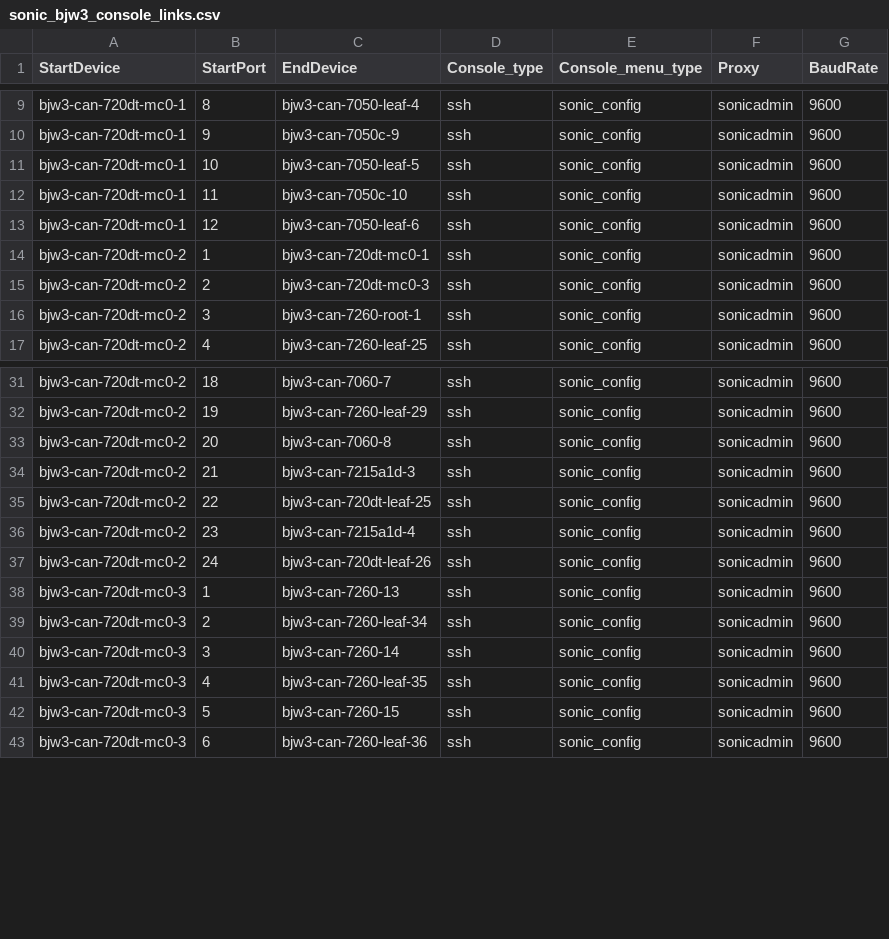
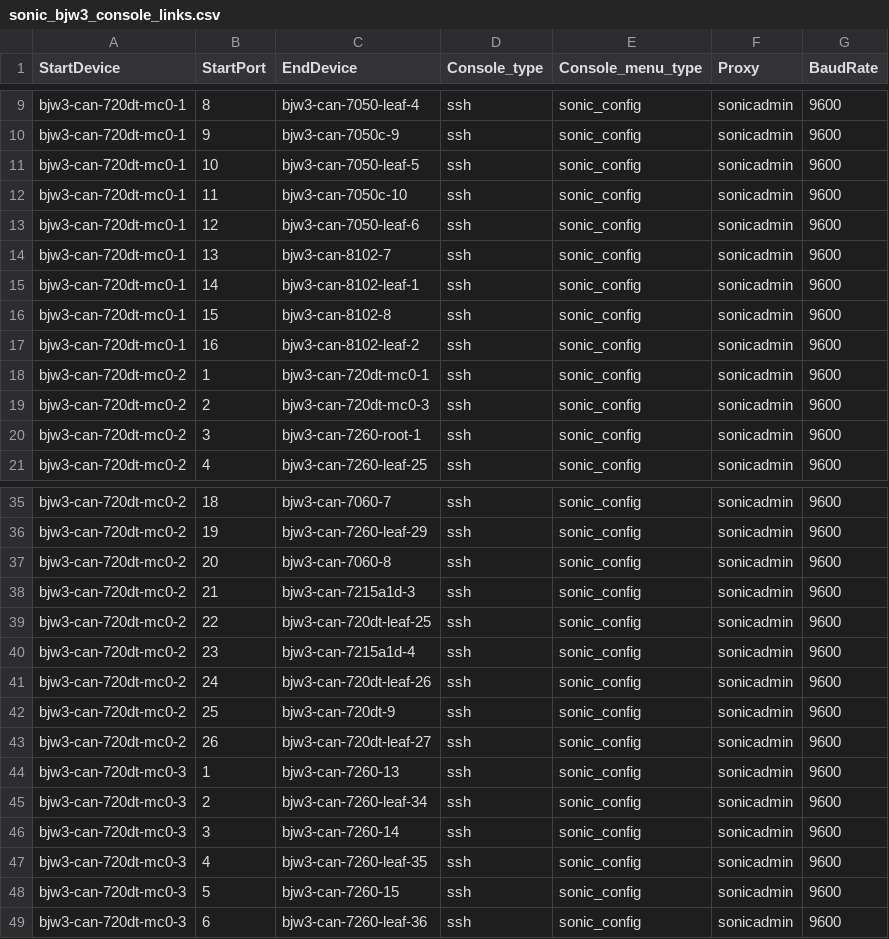
Before and after one commit to sakshamkhurana21/sonic-mgmt, a CSV file: ansible/files/sonic_bjw3_console_links.csv, drawn as a sheet; only a part is shown, gaps mark what is left out.

```diff
--- a/ansible/files/sonic_bjw3_console_links.csv
+++ b/ansible/files/sonic_bjw3_console_links.csv
@@ -13,2 +13,6 @@ bjw3-can-720dt-mc0-1,11,bjw3-can-7050c-10,ssh,sonic_config,sonicadmin,9600
 bjw3-can-720dt-mc0-1,12,bjw3-can-7050-leaf-6,ssh,sonic_config,sonicadmin,9600
+bjw3-can-720dt-mc0-1,13,bjw3-can-8102-7,ssh,sonic_config,sonicadmin,9600
+bjw3-can-720dt-mc0-1,14,bjw3-can-8102-leaf-1,ssh,sonic_config,sonicadmin,9600
+bjw3-can-720dt-mc0-1,15,bjw3-can-8102-8,ssh,sonic_config,sonicadmin,9600
+bjw3-can-720dt-mc0-1,16,bjw3-can-8102-leaf-2,ssh,sonic_config,sonicadmin,9600
 bjw3-can-720dt-mc0-2,1,bjw3-can-720dt-mc0-1,ssh,sonic_config,sonicadmin,9600
@@ -37,2 +41,4 @@ bjw3-can-720dt-mc0-2,23,bjw3-can-7215a1d-4,ssh,sonic_config,sonicadmin,9600
 bjw3-can-720dt-mc0-2,24,bjw3-can-720dt-leaf-26,ssh,sonic_config,sonicadmin,9600
+bjw3-can-720dt-mc0-2,25,bjw3-can-720dt-9,ssh,sonic_config,sonicadmin,9600
+bjw3-can-720dt-mc0-2,26,bjw3-can-720dt-leaf-27,ssh,sonic_config,sonicadmin,9600
 bjw3-can-720dt-mc0-3,1,bjw3-can-7260-13,ssh,sonic_config,sonicadmin,9600
```
Also changed, not shown: ansible/files/sonic_bjw3_devices.csv, 7 other files.
